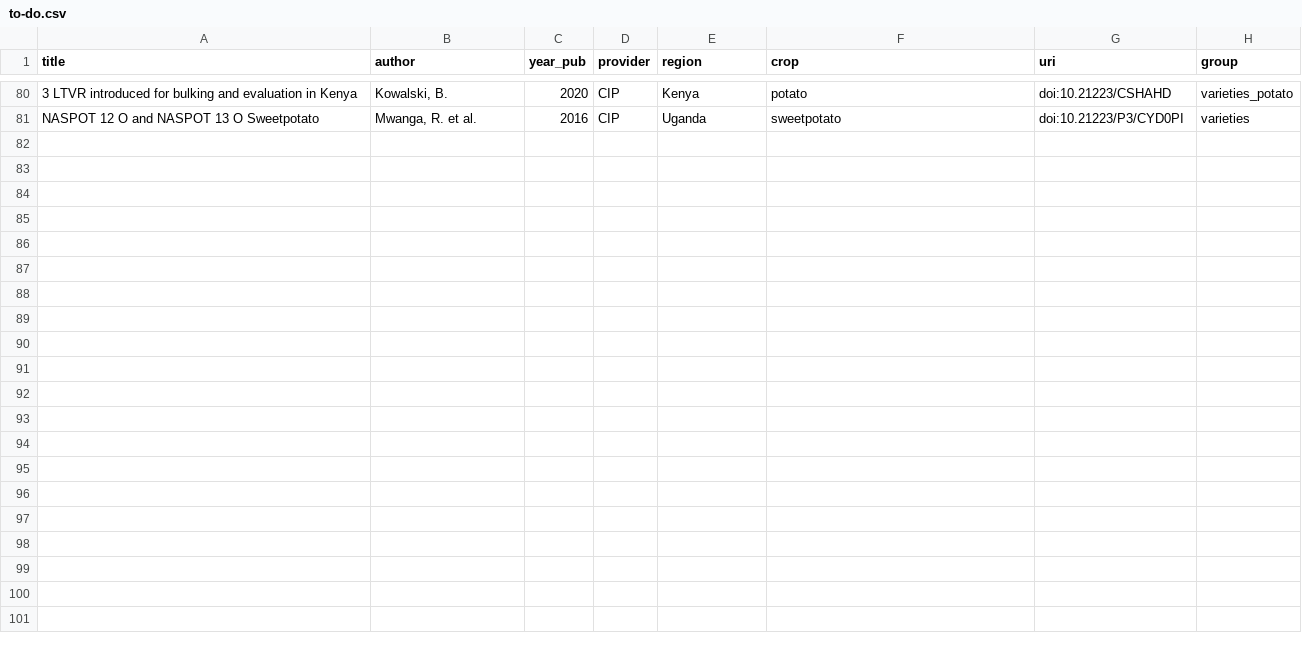
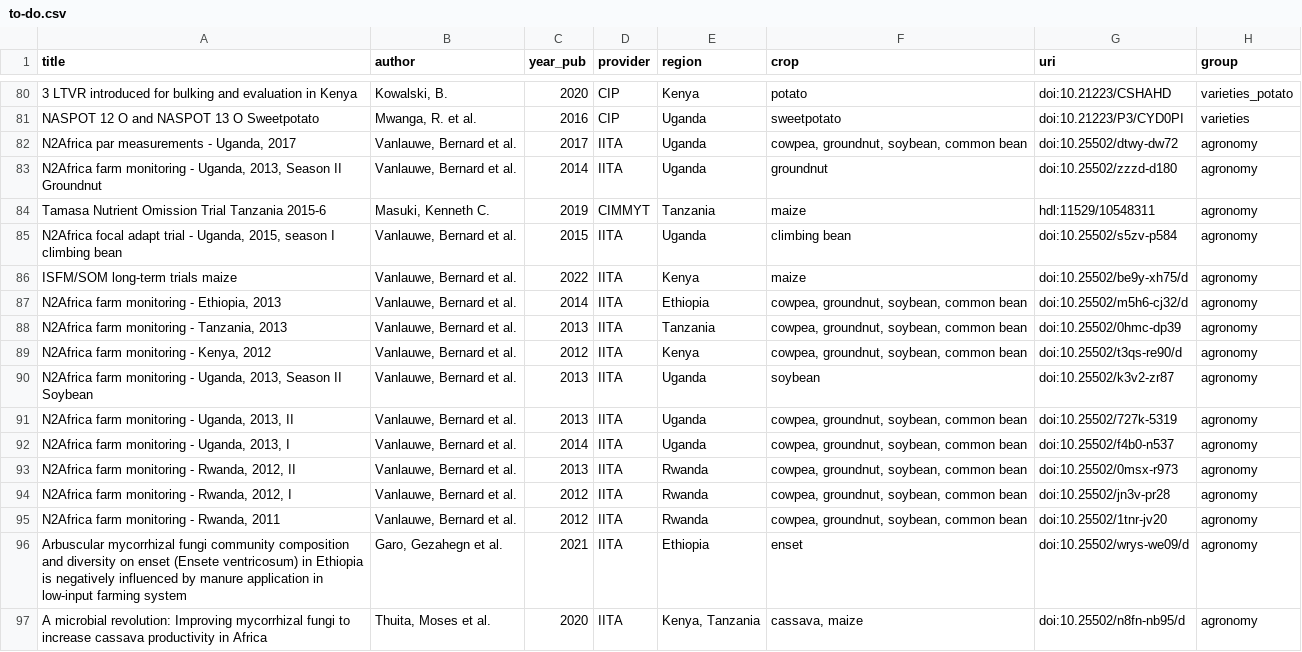
Before and after one commit to carob-data/carob, a CSV file: misc/todo/to-do.csv, drawn as a sheet; only a part is shown, gaps mark what is left out.

Commit message:
add 16 East Africa agronomy trial datasets to to-do list

```diff
--- a/misc/todo/to-do.csv
+++ b/misc/todo/to-do.csv
@@ -81 +81,17 @@
 "NASPOT 12 O and NASPOT 13 O Sweetpotato","Mwanga, R. et al.",2016,"CIP","Uganda","sweetpotato","doi:10.21223/P3/CYD0PI","varieties"
+"N2Africa par measurements - Uganda, 2017","Vanlauwe, Bernard et al.",2017,"IITA","Uganda","cowpea, groundnut, soybean, common bean","doi:10.25502/dtwy-dw72","agronomy"
+"N2Africa farm monitoring - Uganda, 2013, Season II Groundnut","Vanlauwe, Bernard et al.",2014,"IITA","Uganda","groundnut","doi:10.25502/zzzd-d180","agronomy"
+"Tamasa Nutrient Omission Trial Tanzania 2015-6","Masuki, Kenneth C.",2019,"CIMMYT","Tanzania","maize","hdl:11529/10548311","agronomy"
+"N2Africa focal adapt trial - Uganda, 2015, season I climbing bean","Vanlauwe, Bernard et al.",2015,"IITA","Uganda","climbing bean","doi:10.25502/s5zv-p584","agronomy"
+"ISFM/SOM long-term trials maize","Vanlauwe, Bernard et al.",2022,"IITA","Kenya","maize","doi:10.25502/be9y-xh75/d","agronomy"
+"N2Africa farm monitoring - Ethiopia, 2013","Vanlauwe, Bernard et al.",2014,"IITA","Ethiopia","cowpea, groundnut, soybean, common bean","doi:10.25502/m5h6-cj32/d","agronomy"
+"N2Africa farm monitoring - Tanzania, 2013","Vanlauwe, Bernard et al.",2013,"IITA","Tanzania","cowpea, groundnut, soybean, common bean","doi:10.25502/0hmc-dp39","agronomy"
+"N2Africa farm monitoring - Kenya, 2012","Vanlauwe, Bernard et al.",2012,"IITA","Kenya","cowpea, groundnut, soybean, common bean","doi:10.25502/t3qs-re90/d","agronomy"
+"N2Africa farm monitoring - Uganda, 2013, Season II Soybean","Vanlauwe, Bernard et al.",2013,"IITA","Uganda","soybean","doi:10.25502/k3v2-zr87","agronomy"
+"N2Africa farm monitoring - Uganda, 2013, II","Vanlauwe, Bernard et al.",2013,"IITA","Uganda","cowpea, groundnut, soybean, common bean","doi:10.25502/727k-5319","agronomy"
+"N2Africa farm monitoring - Uganda, 2013, I","Vanlauwe, Bernard et al.",2014,"IITA","Uganda","cowpea, groundnut, soybean, common bean","doi:10.25502/f4b0-n537","agronomy"
+"N2Africa farm monitoring - Rwanda, 2012, II","Vanlauwe, Bernard et al.",2013,"IITA","Rwanda","cowpea, groundnut, soybean, common bean","doi:10.25502/0msx-r973","agronomy"
+"N2Africa farm monitoring - Rwanda, 2012, I","Vanlauwe, Bernard et al.",2012,"IITA","Rwanda","cowpea, groundnut, soybean, common bean","doi:10.25502/jn3v-pr28","agronomy"
+"N2Africa farm monitoring - Rwanda, 2011","Vanlauwe, Bernard et al.",2012,"IITA","Rwanda","cowpea, groundnut, soybean, common bean","doi:10.25502/1tnr-jv20","agronomy"
+"Arbuscular mycorrhizal fungi community composition and diversity on enset (Ensete ventricosum) in Ethiopia is negatively influenced by manure application in low-input farming system","Garo, Gezahegn et al.",2021,"IITA","Ethiopia","enset","doi:10.25502/wrys-we09/d","agronomy"
+"A microbial revolution: Improving mycorrhizal fungi to increase cassava productivity in Africa","Thuita, Moses et al.",2020,"IITA","Kenya, Tanzania","cassava, maize","doi:10.25502/n8fn-nb95/d","agronomy"
```
